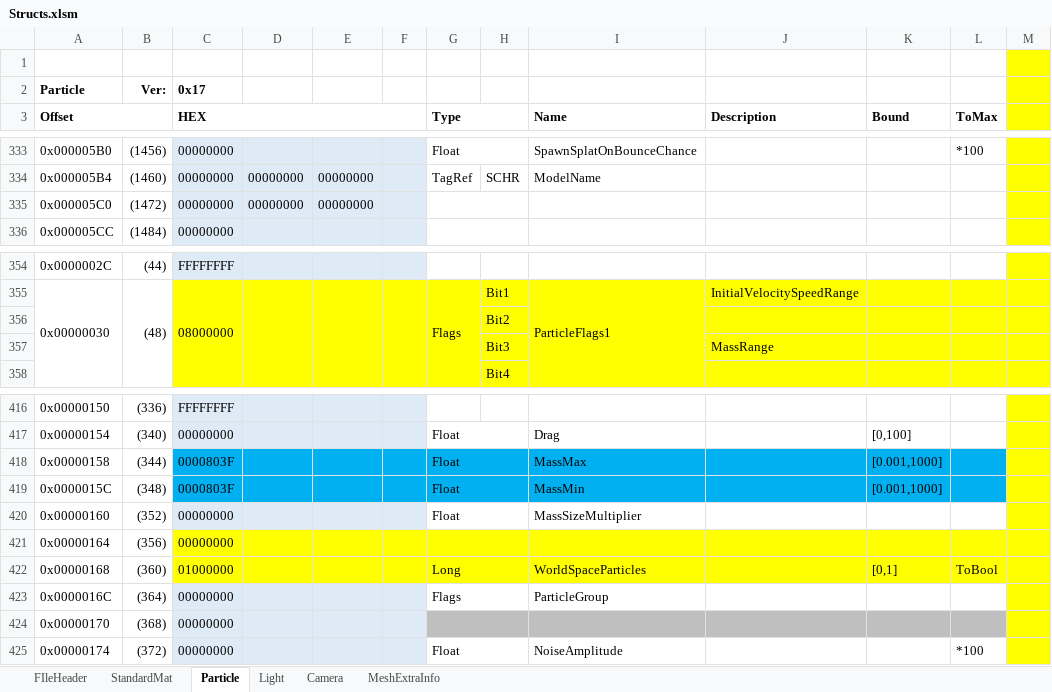
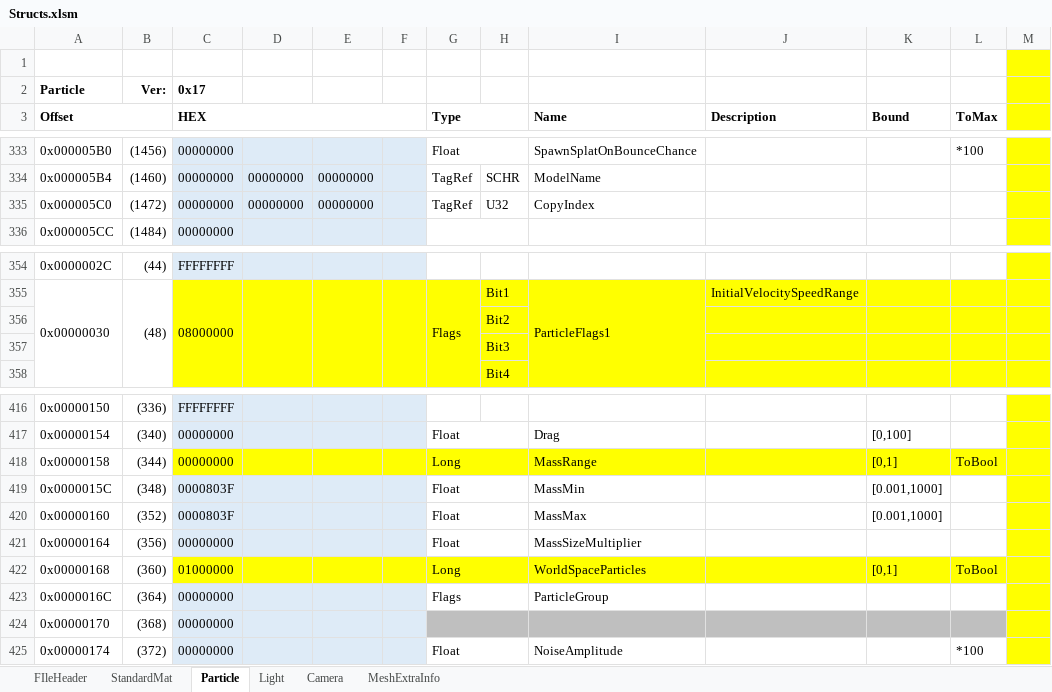
Before and after one commit to CaptainD001/M3_Import, an Excel workbook: Structs.xlsm, sheet Particle, drawn as a sheet; only a part is shown, gaps mark what is left out; values as stored, in another font and other column widths than the file's, no borders; the diff names each change by its address in the sheet, - before the commit and + after, or states it on an @@ line.

```diff
--- a/Structs.xlsm (sheet Particle)
+++ b/Structs.xlsm (sheet Particle)
-G335 (Type): (empty)
+G335 (Type): TagRef
-G335:H335 merged
-H335: (empty)
+H335: U32
-I335 (Name): (empty)
+I335 (Name): CopyIndex
-J357 (Description): MassRange
+J357 (Description): (empty)
-C418 (HEX): 0000803F
+C418 (HEX): 00000000
-C418:L418 fill: #00B0F0
+C418:L418 fill: #FFFF00
-G418 (Type): Float
+G418 (Type): Long
-I418 (Name): MassMax
+I418 (Name): MassRange
-K418 (Bound): [0.001,1000]
+K418 (Bound): [0,1]
-L418 (ToMax): (empty)
+L418 (ToMax): ToBool
-C419:F419 fill: #00B0F0
+C419:F419 fill: #DEEBF7
-G419:L419 fill: #00B0F0
+G419:L419 fill: none
-C420 (HEX): 00000000
+C420 (HEX): 0000803F
-I420 (Name): MassSizeMultiplier
+I420 (Name): MassMax
-K420 (Bound): (empty)
+K420 (Bound): [0.001,1000]
-C421:F421 fill: #FFFF00
+C421:F421 fill: #DEEBF7
-G421 (Type): (empty)
+G421 (Type): Float
-G421:L421 fill: #FFFF00
+G421:L421 fill: none
-I421 (Name): (empty)
+I421 (Name): MassSizeMultiplier
```
